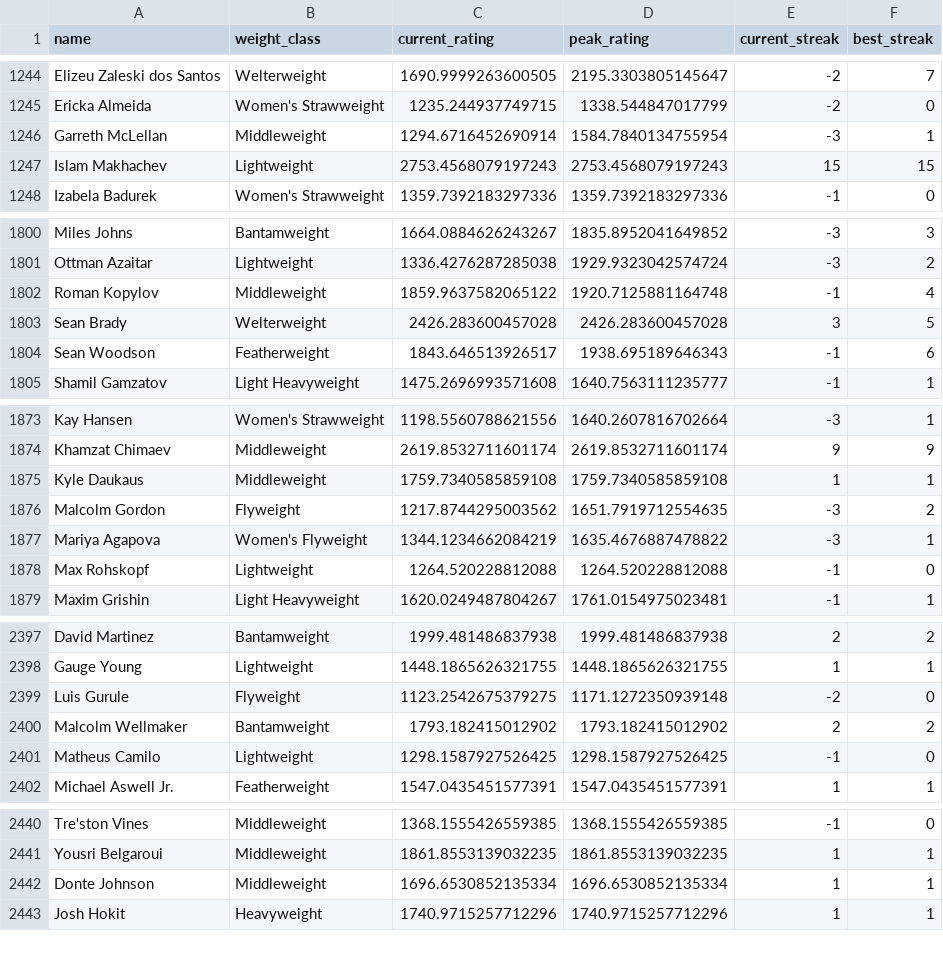
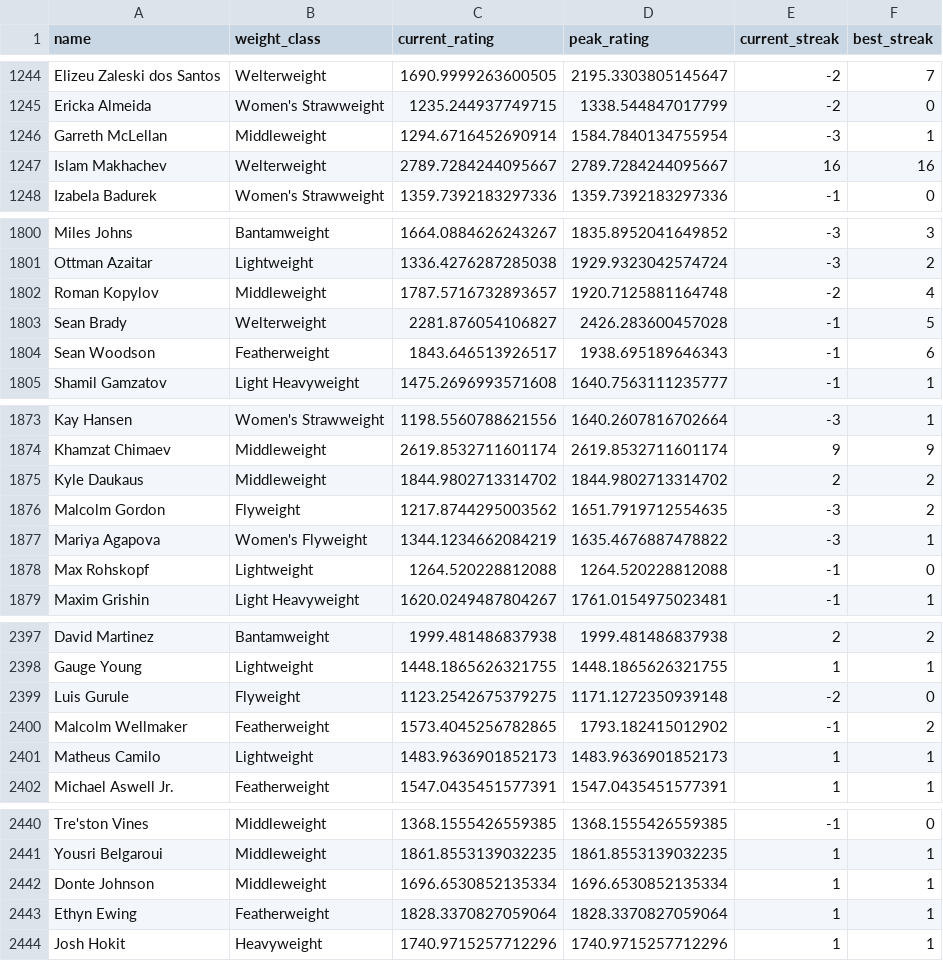
Before and after one commit to kliuc/ufc-glicko-2, a CSV file: data/ratings.csv, drawn as a sheet; only a part is shown, gaps mark what is left out; the diff covers the shown part only.

```diff
--- a/data/ratings.csv
+++ b/data/ratings.csv
@@ -1246,3 +1246,3 @@ Ericka Almeida,Women's Strawweight,1235.244937749715,1338.544847017799,-2,0
 Garreth McLellan,Middleweight,1294.6716452690914,1584.7840134755954,-3,1
-Islam Makhachev,Lightweight,2753.4568079197243,2753.4568079197243,15,15
+Islam Makhachev,Welterweight,2789.7284244095667,2789.7284244095667,16,16
 Izabela Badurek,Women's Strawweight,1359.7392183297336,1359.7392183297336,-1,0
@@ -1801,4 +1801,4 @@ Miles Johns,Bantamweight,1664.0884626243267,1835.8952041649852,-3,3
 Ottman Azaitar,Lightweight,1336.4276287285038,1929.9323042574724,-3,2
-Roman Kopylov,Middleweight,1859.9637582065122,1920.7125881164748,-1,4
-Sean Brady,Welterweight,2426.283600457028,2426.283600457028,3,5
+Roman Kopylov,Middleweight,1787.5716732893657,1920.7125881164748,-2,4
+Sean Brady,Welterweight,2281.876054106827,2426.283600457028,-1,5
 Sean Woodson,Featherweight,1843.646513926517,1938.695189646343,-1,6
@@ -1874,3 +1874,3 @@ Kay Hansen,Women's Strawweight,1198.5560788621556,1640.2607816702664,-3,1
 Khamzat Chimaev,Middleweight,2619.8532711601174,2619.8532711601174,9,9
-Kyle Daukaus,Middleweight,1759.7340585859108,1759.7340585859108,1,1
+Kyle Daukaus,Middleweight,1844.9802713314702,1844.9802713314702,2,2
 Malcolm Gordon,Flyweight,1217.8744295003562,1651.7919712554635,-3,2
@@ -2399,4 +2399,4 @@ Gauge Young,Lightweight,1448.1865626321755,1448.1865626321755,1,1
 Luis Gurule,Flyweight,1123.2542675379275,1171.1272350939148,-2,0
-Malcolm Wellmaker,Bantamweight,1793.182415012902,1793.182415012902,2,2
-Matheus Camilo,Lightweight,1298.1587927526425,1298.1587927526425,-1,0
+Malcolm Wellmaker,Featherweight,1573.4045256782865,1793.182415012902,-1,2
+Matheus Camilo,Lightweight,1483.9636901852173,1483.9636901852173,1,1
 Michael Aswell Jr.,Featherweight,1547.0435451577391,1547.0435451577391,1,1
@@ -2442,2 +2442,3 @@ Yousri Belgaroui,Middleweight,1861.8553139032235,1861.8553139032235,1,1
 Donte Johnson,Middleweight,1696.6530852135334,1696.6530852135334,1,1
+Ethyn Ewing,Featherweight,1828.3370827059064,1828.3370827059064,1,1
 Josh Hokit,Heavyweight,1740.9715257712296,1740.9715257712296,1,1
```
Also changed, not shown: 57 edited cells elsewhere in this file, 3 other files.
